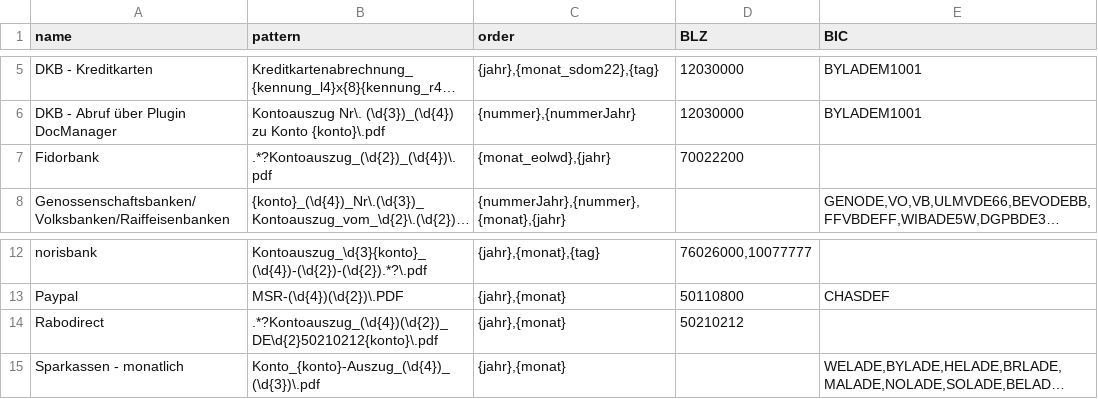
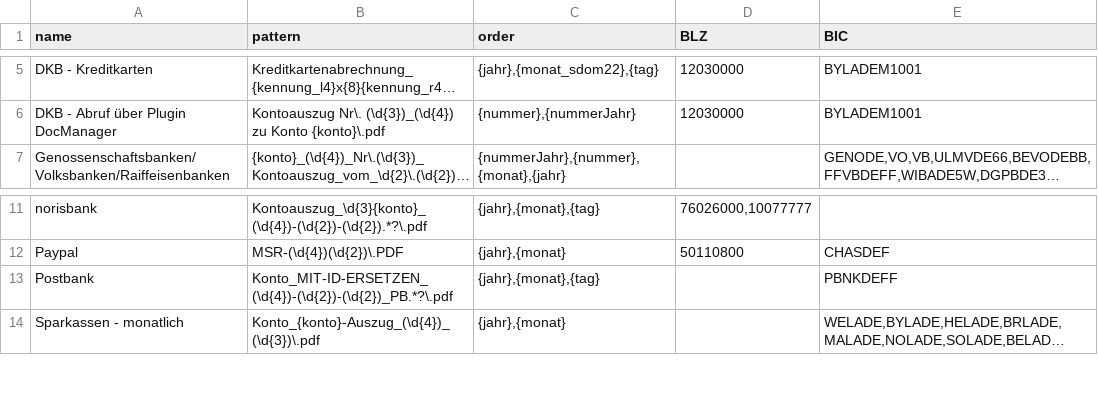
Before and after one commit to ds10git/ibankstatement, a CSV file: src/csv/known_institutes.csv, drawn as a sheet; only a part is shown, gaps mark what is left out; long unchanged cells end in …; removed rows and columns are numbered as before the commit, all else as after; the diff names each change by its address in the sheet, - before the commit and + after, or states it on an @@ line.

Commit message:
Added profile for Postbank. Delete profiles for Rabodirect and Fidor.

```diff
--- a/src/csv/known_institutes.csv
+++ b/src/csv/known_institutes.csv
-row 7: Fidorbank | .*?Kontoauszug_(\d{2})_(\d{4})\.pdf | {monat_eolwd},{jahr} | 70022200
-row 14: Rabodirect | .*?Kontoauszug_(\d{4})(\d{2})_DE\d{2}50210212{konto}\.pdf | {jahr},{monat} | 50210212
+row 13: Postbank | Konto_MIT-ID-ERSETZEN_(\d{4})-(\d{2})-(\d{2})_PB.*?\.pdf | {jahr},{monat},{tag} |  | PBNKDEFF
```
Also changed, not shown: 2 other files.
